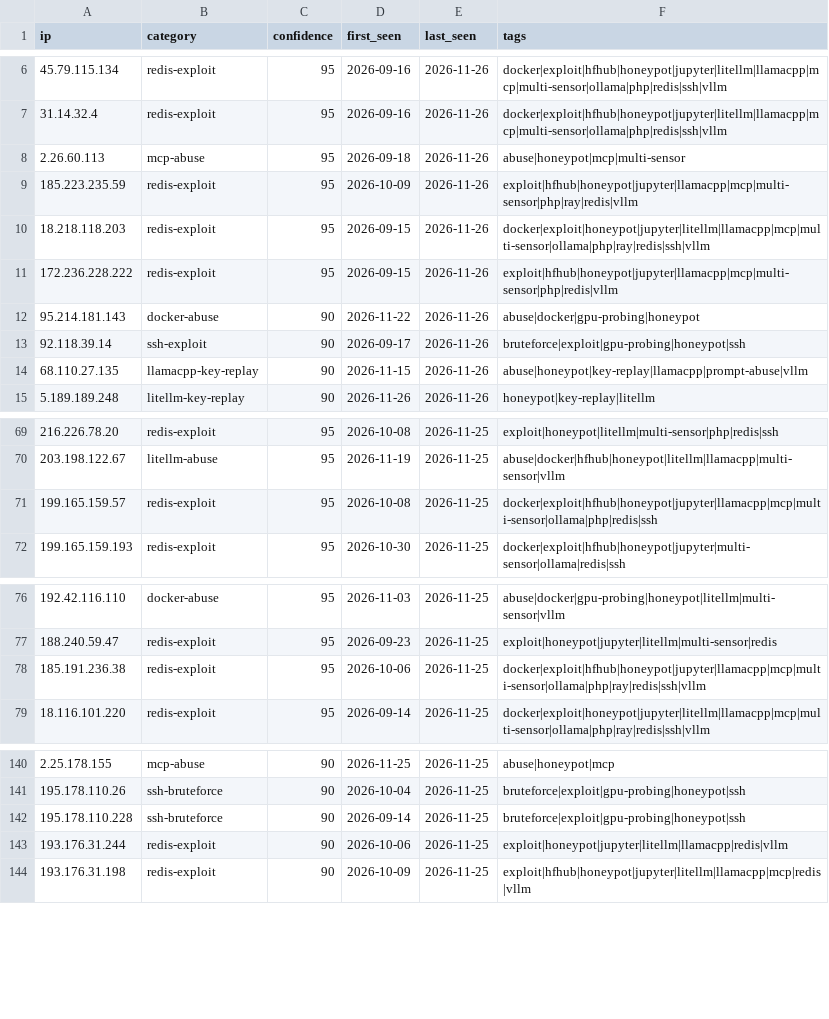
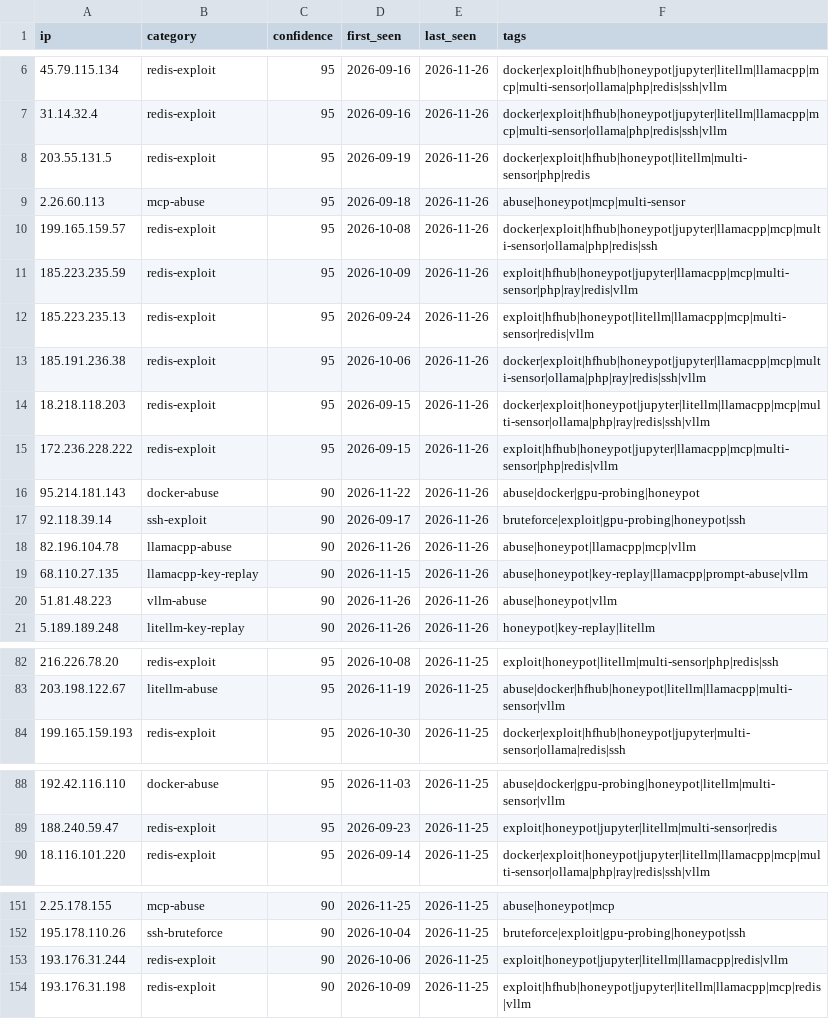
Before and after one commit to Zikmadol/trapline-ioc, a CSV file: feeds/ai-infra.csv, drawn as a sheet; only a part is shown, gaps mark what is left out; removed rows and columns are numbered as before the commit, all else as after; the diff covers the shown part only; the diff names each change by its address in the sheet, - before the commit and + after, or states it on an @@ line.

```diff
--- a/feeds/ai-infra.csv
+++ b/feeds/ai-infra.csv
+row 8: 203.55.131.5 | redis-exploit | 95 | 2026-09-19 | 2026-11-26 | docker|exploit|hfhub|honeypot|litellm|multi-sensor|php|redis
+row 10: 199.165.159.57 | redis-exploit | 95 | 2026-10-08 | 2026-11-26 | docker|exploit|hfhub|honeypot|jupyter|llamacpp|mcp|multi-sensor|ollama|php|redis|ssh
+row 12: 185.223.235.13 | redis-exploit | 95 | 2026-09-24 | 2026-11-26 | exploit|hfhub|honeypot|litellm|llamacpp|mcp|multi-sensor|redis|vllm
+row 13: 185.191.236.38 | redis-exploit | 95 | 2026-10-06 | 2026-11-26 | docker|exploit|hfhub|honeypot|jupyter|llamacpp|mcp|multi-sensor|ollama|php|ray|redis|ssh|vllm
+row 18: 82.196.104.78 | llamacpp-abuse | 90 | 2026-11-26 | 2026-11-26 | abuse|honeypot|llamacpp|mcp|vllm
+row 20: 51.81.48.223 | vllm-abuse | 90 | 2026-11-26 | 2026-11-26 | abuse|honeypot|vllm
-row 71: 199.165.159.57 | redis-exploit | 95 | 2026-10-08 | 2026-11-25 | docker|exploit|hfhub|honeypot|jupyter|llamacpp|mcp|multi-sensor|ollama|php|redis|ssh
-row 78: 185.191.236.38 | redis-exploit | 95 | 2026-10-06 | 2026-11-25 | docker|exploit|hfhub|honeypot|jupyter|llamacpp|mcp|multi-sensor|ollama|php|ray|redis|ssh|vllm
-row 142: 195.178.110.228 | ssh-bruteforce | 90 | 2026-09-14 | 2026-11-25 | bruteforce|exploit|gpu-probing|honeypot|ssh
```
Also changed, not shown: 7 added rows and 5 removed rows elsewhere in this file, daily/2026-11-26.csv, feeds/all-observed.csv, 13 other files.
